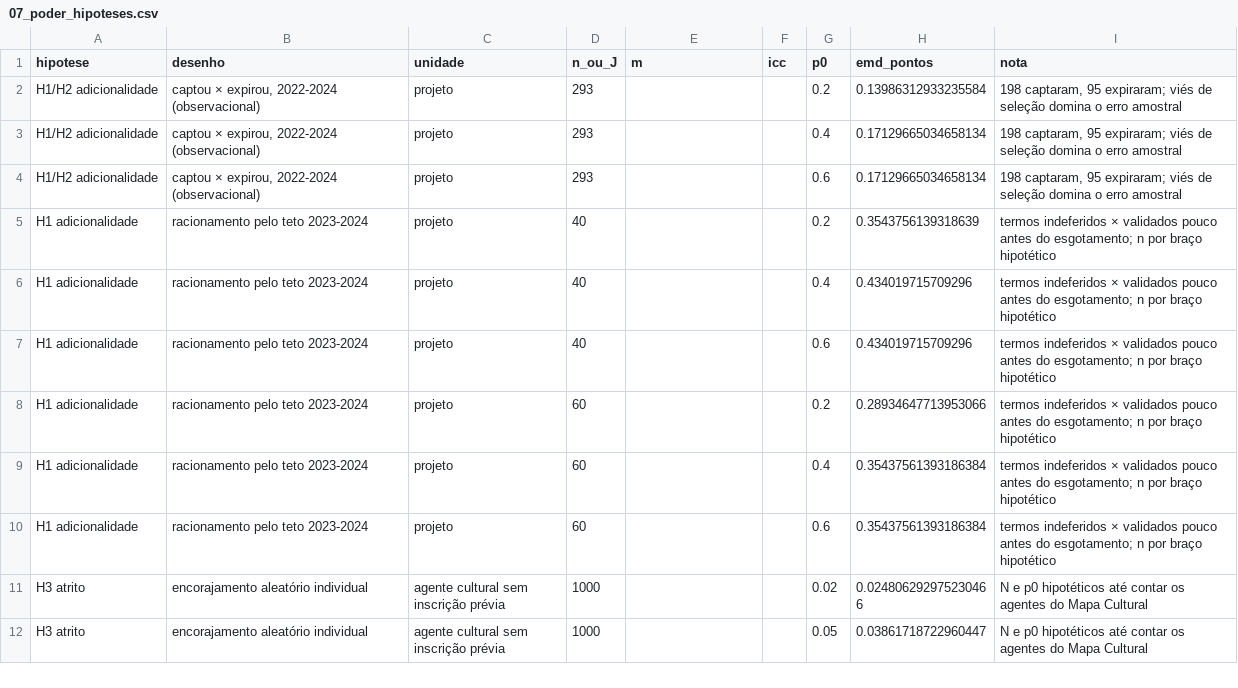
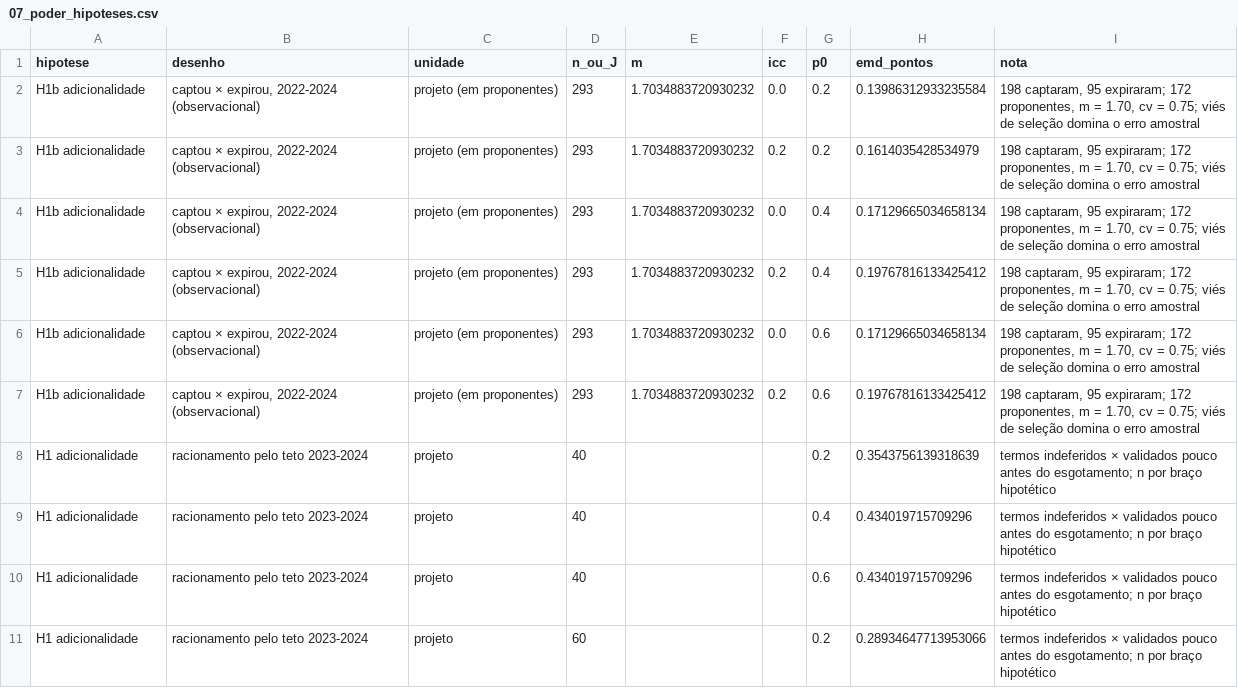
Before and after one commit to fcarva/aval-pol, a CSV file: analise/tabelas/07_poder_hipoteses.csv, drawn as a sheet; only a part is shown; the shorter side is filled out with more unchanged rows.

```diff
--- a/analise/tabelas/07_poder_hipoteses.csv
+++ b/analise/tabelas/07_poder_hipoteses.csv
@@ -1,5 +1,8 @@
 hipotese,desenho,unidade,n_ou_J,m,icc,p0,emd_pontos,nota
-H1/H2 adicionalidade,"captou × expirou, 2022-2024 (observacional)",projeto,293,,,0.2,0.13986312933235584,"198 captaram, 95 expiraram; viés de seleção domina o erro amostral"
-H1/H2 adicionalidade,"captou × expirou, 2022-2024 (observacional)",projeto,293,,,0.4,0.17129665034658134,"198 captaram, 95 expiraram; viés de seleção domina o erro amostral"
-H1/H2 adicionalidade,"captou × expirou, 2022-2024 (observacional)",projeto,293,,,0.6,0.17129665034658134,"198 captaram, 95 expiraram; viés de seleção domina o erro amostral"
+H1b adicionalidade,"captou × expirou, 2022-2024 (observacional)",projeto (em proponentes),293,1.7034883720930232,0.0,0.2,0.13986312933235584,"198 captaram, 95 expiraram; 172 proponentes, m = 1.70, cv = 0.75; viés de seleção domina o erro amostral"
+H1b adicionalidade,"captou × expirou, 2022-2024 (observacional)",projeto (em proponentes),293,1.7034883720930232,0.2,0.2,0.1614035428534979,"198 captaram, 95 expiraram; 172 proponentes, m = 1.70, cv = 0.75; viés de seleção domina o erro amostral"
+H1b adicionalidade,"captou × expirou, 2022-2024 (observacional)",projeto (em proponentes),293,1.7034883720930232,0.0,0.4,0.17129665034658134,"198 captaram, 95 expiraram; 172 proponentes, m = 1.70, cv = 0.75; viés de seleção domina o erro amostral"
+H1b adicionalidade,"captou × expirou, 2022-2024 (observacional)",projeto (em proponentes),293,1.7034883720930232,0.2,0.4,0.19767816133425412,"198 captaram, 95 expiraram; 172 proponentes, m = 1.70, cv = 0.75; viés de seleção domina o erro amostral"
+H1b adicionalidade,"captou × expirou, 2022-2024 (observacional)",projeto (em proponentes),293,1.7034883720930232,0.0,0.6,0.17129665034658134,"198 captaram, 95 expiraram; 172 proponentes, m = 1.70, cv = 0.75; viés de seleção domina o erro amostral"
+H1b adicionalidade,"captou × expirou, 2022-2024 (observacional)",projeto (em proponentes),293,1.7034883720930232,0.2,0.6,0.19767816133425412,"198 captaram, 95 expiraram; 172 proponentes, m = 1.70, cv = 0.75; viés de seleção domina o erro amostral"
 H1 adicionalidade,racionamento pelo teto 2023-2024,projeto,40,,,0.2,0.3543756139318639,termos indeferidos × validados pouco antes do esgotamento; n por braço hipotético
```
Also changed, not shown: analise/tabelas/07_rouanet_es_composicao.csv, artigo/auditoria/checagem_dados.csv, 14 other files.
